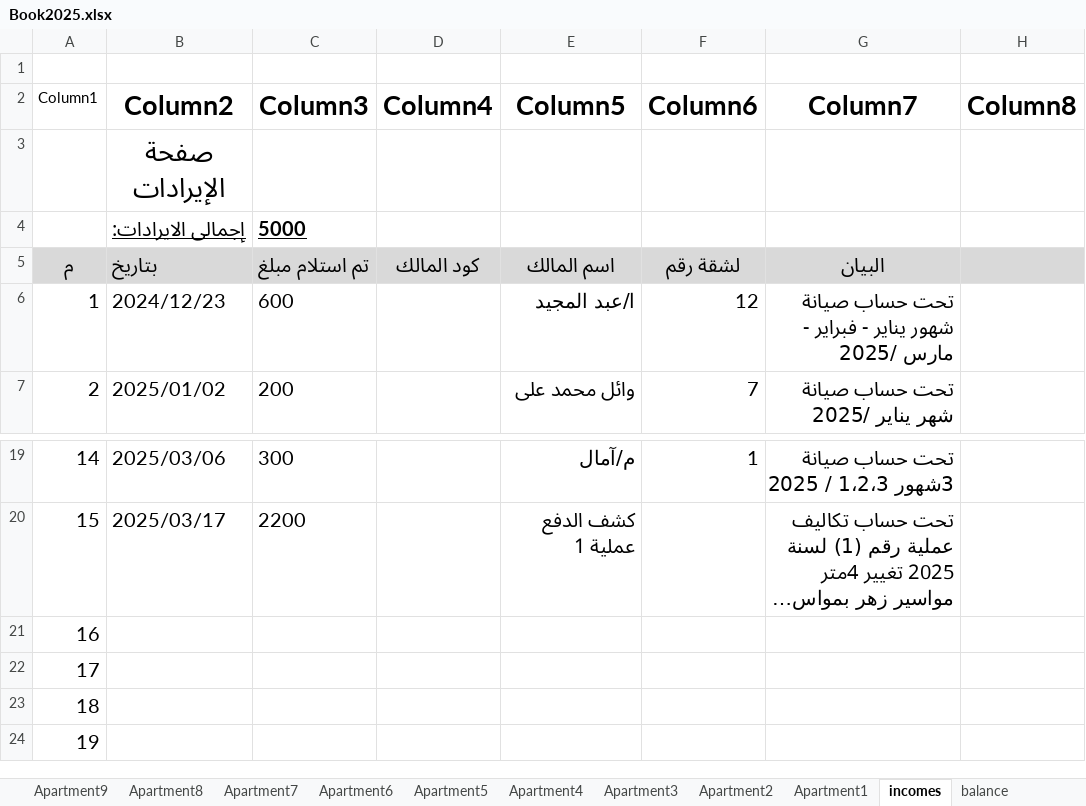
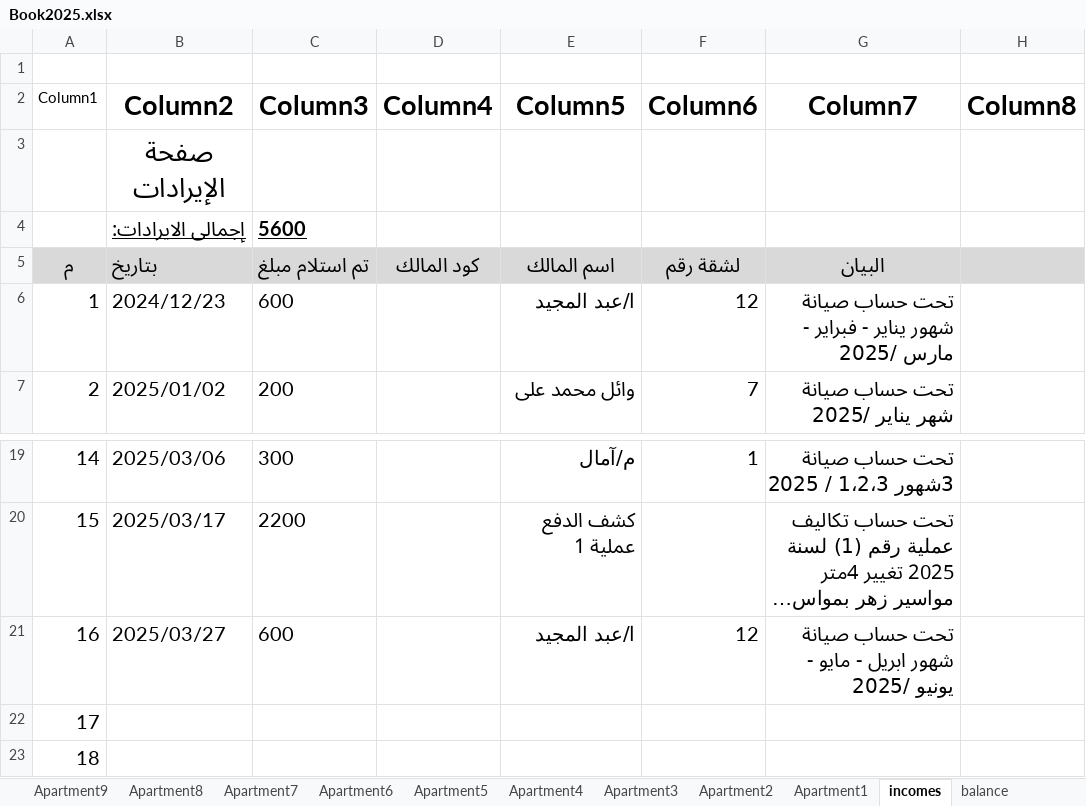
Before and after one commit to wmaa64/syana2024, an Excel workbook: Book2025.xlsx, sheet incomes, drawn as a sheet; only a part is shown, gaps mark what is left out; the shorter side is filled out with more unchanged rows; long unchanged cells end in …; values as stored, in another font and other column widths than the file's, no borders; table styles not drawn; the diff names each change by its address in the sheet, - before the commit and + after, or states it on an @@ line.

```diff
--- a/Book2025.xlsx (sheet incomes)
+++ b/Book2025.xlsx (sheet incomes)
-C4 (Column3): 5000
+C4 (Column3): 5600
-B21 (Column2): (empty)
+B21 (Column2): 2025/03/27
-C21 (Column3): (empty)
+C21 (Column3): 600
-E21 (Column5): (empty)
+E21 (Column5): ا/عبد المجيد
-F21 (Column6): (empty)
+F21 (Column6): 12
-G21 (Column7): (empty)
+G21 (Column7): تحت حساب صيانة شهور ابريل - مايو - يونيو /2025
```
Also changed, not shown: sheet outcomes, sheet balance, sheet Apartment12, sheet Monthly_payments, charts or pictures.
